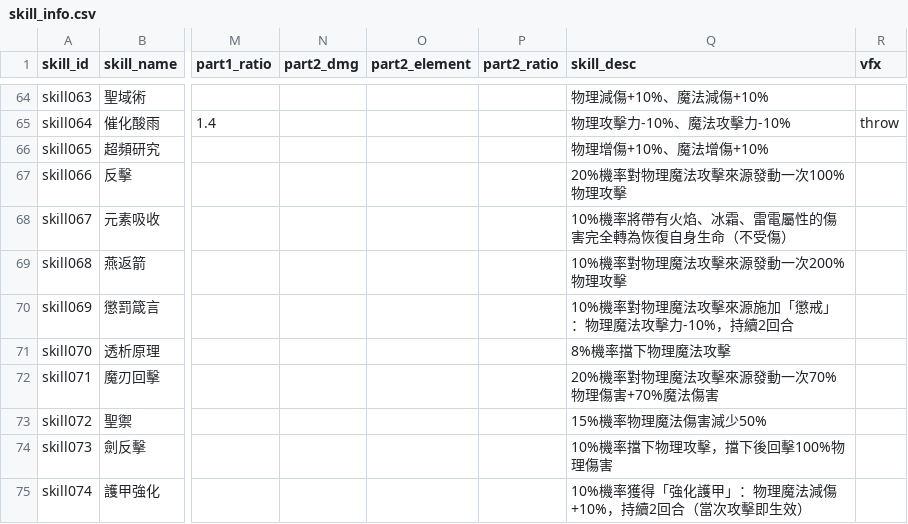
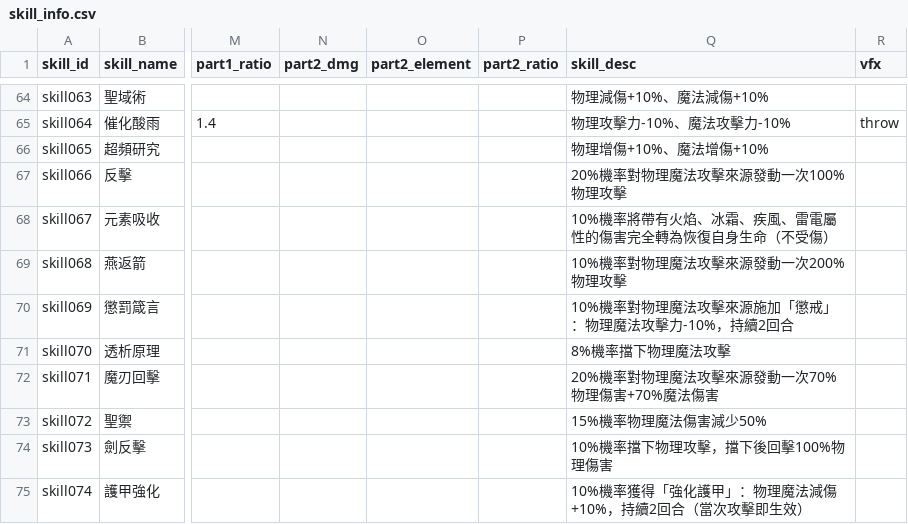
Before and after one commit to minruuwu/bigadventure, a CSV file: assets/data/skill_info.csv, drawn as a sheet; only a part is shown, gaps mark what is left out; the diff names each change by its address in the sheet, - before the commit and + after, or states it on an @@ line.

```diff
--- a/assets/data/skill_info.csv
+++ b/assets/data/skill_info.csv
-Q68 (skill_desc): 10%機率將帶有火焰、冰霜、雷電屬性的傷害完全轉為恢復自身生命（不受傷）
+Q68 (skill_desc): 10%機率將帶有火焰、冰霜、疾風、雷電屬性的傷害完全轉為恢復自身生命（不受傷）
```
Also changed, not shown: assets/data/skill_effect.csv.
